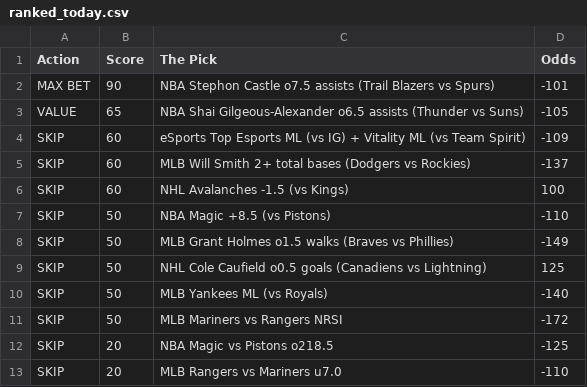
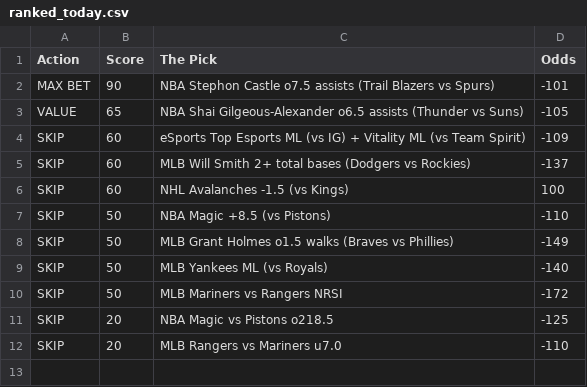
Before and after one commit to CameronBroussard6/Sports_Picks_Ranked, a CSV file: ranked_today.csv, drawn as a sheet.

```diff
--- a/ranked_today.csv
+++ b/ranked_today.csv
@@ -8,3 +8,2 @@ SKIP,50,NBA Magic +8.5 (vs Pistons),-110
 SKIP,50,MLB Grant Holmes o1.5 walks (Braves vs Phillies),-149
-SKIP,50,NHL Cole Caufield o0.5 goals (Canadiens vs Lightning),125
 SKIP,50,MLB Yankees ML (vs Royals),-140
```
